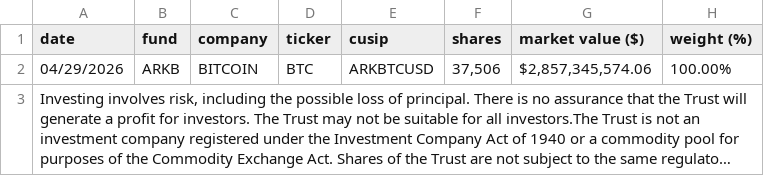
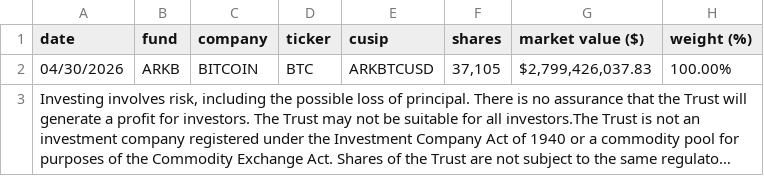
Before and after one commit to robynge/ark-earnings-routine, a CSV file: data/LATEST/holdings/ARKB.csv, drawn as a sheet; long unchanged cells end in …; the diff names each change by its address in the sheet, - before the commit and + after, or states it on an @@ line.

```diff
--- a/data/LATEST/holdings/ARKB.csv
+++ b/data/LATEST/holdings/ARKB.csv
-A2 (date): 04/29/2026
+A2 (date): 04/30/2026
-F2 (shares): 37,506
+F2 (shares): 37,105
-G2 (market value ($)): $2,857,345,574.06
+G2 (market value ($)): $2,799,426,037.83
```
Also changed, not shown: data/LATEST/holdings/ARKD.csv, data/LATEST/holdings/ARKG.csv, 8 other files.
